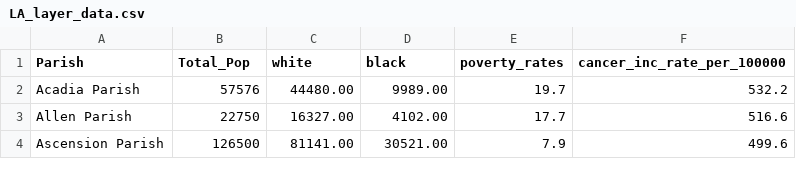
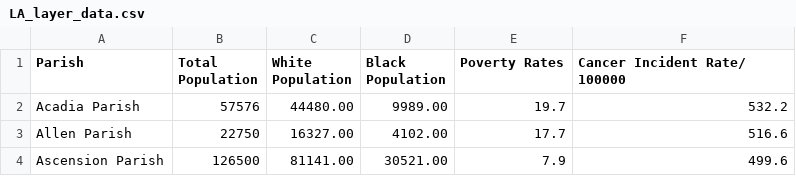
Before and after one commit to leahabates/2025_Final_Project, a CSV file: data/LA_layer_data.csv, drawn as a sheet; only a part is shown.

```diff
--- a/data/LA_layer_data.csv
+++ b/data/LA_layer_data.csv
@@ -1,2 +1,2 @@
-Parish,Total_Pop,white,black,poverty_rates,cancer_inc_rate_per_100000
+Parish,Total Population,White Population,Black Population,Poverty Rates,Cancer Incident Rate/ 100000
 Acadia Parish,57576,44480.00,9989.00,19.7,532.2
```
Also changed, not shown: 7 other files.
